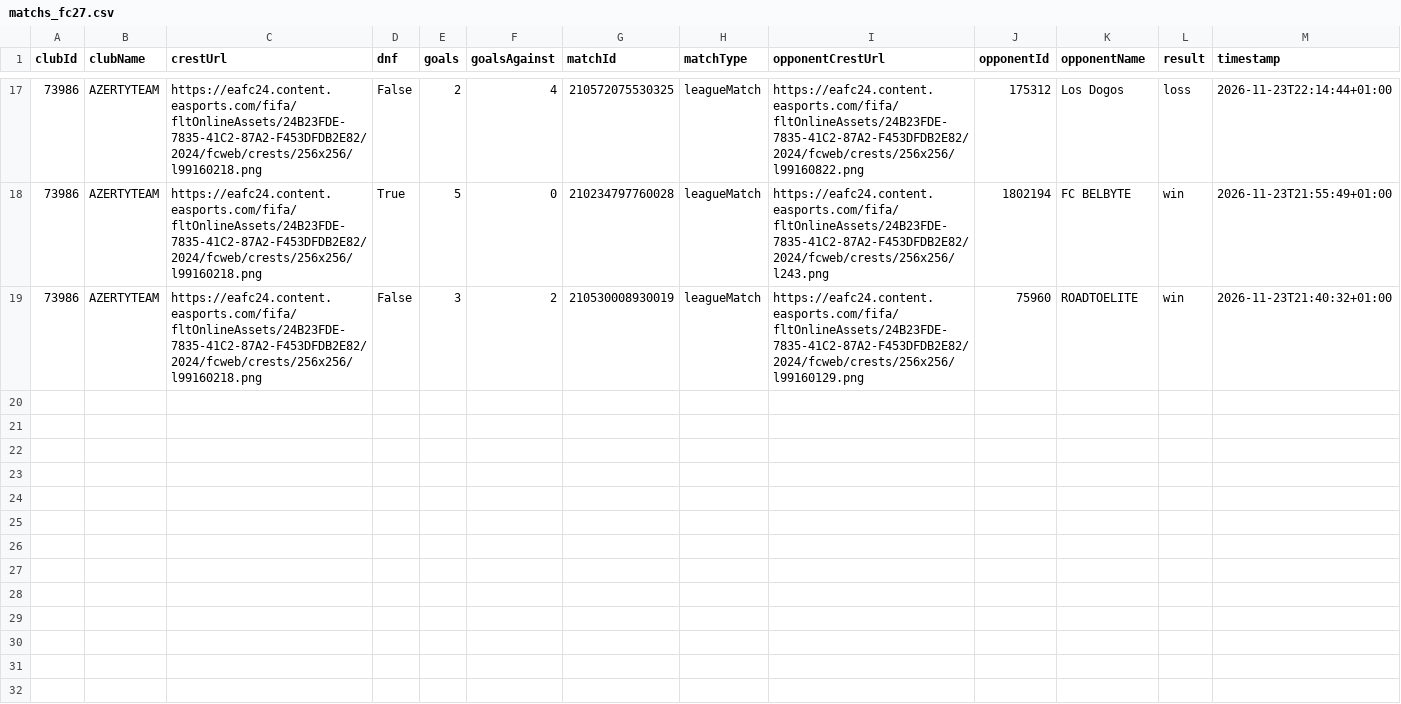
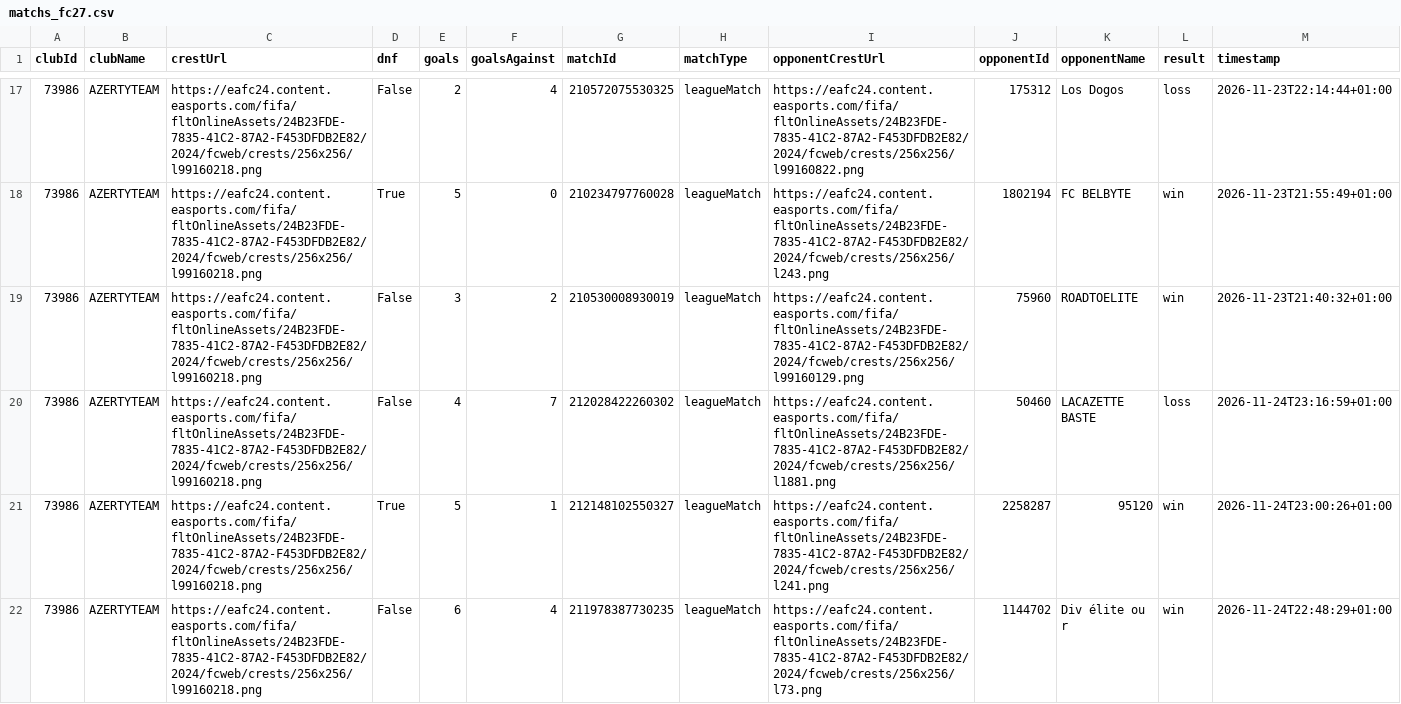
Before and after one commit to Francox51/fc27-stats, a CSV file: matchs_fc27.csv, drawn as a sheet; only a part is shown, gaps mark what is left out; the diff covers the shown part only; the diff names each change by its address in the sheet, - before the commit and + after, or states it on an @@ line.

```diff
--- a/matchs_fc27.csv
+++ b/matchs_fc27.csv
+row 20: 73986 | AZERTYTEAM | https://eafc24.content.easports.com/fifa/fltOnlineAssets/24B23FDE-7835-41C2-87A2-F453DFDB2E82/2024/fcweb/crests/256x256/l99160218.png | False | 4 | 7 | 212028422260302 | leagueMatch | https://eafc24.content.easports.com/fifa/fltOnlineAssets/24B23FDE-7835-41C2-87A2-F453DFDB2E82/2024/fcweb/crests/256x256/l1881.png | 50460 | LACAZETTE BASTE | loss | 2026-11-24T23:16:59+01:00
+row 21: 73986 | AZERTYTEAM | https://eafc24.content.easports.com/fifa/fltOnlineAssets/24B23FDE-7835-41C2-87A2-F453DFDB2E82/2024/fcweb/crests/256x256/l99160218.png | True | 5 | 1 | 212148102550327 | leagueMatch | https://eafc24.content.easports.com/fifa/fltOnlineAssets/24B23FDE-7835-41C2-87A2-F453DFDB2E82/2024/fcweb/crests/256x256/l241.png | 2258287 | 95120 | win | 2026-11-24T23:00:26+01:00
+row 22: 73986 | AZERTYTEAM | https://eafc24.content.easports.com/fifa/fltOnlineAssets/24B23FDE-7835-41C2-87A2-F453DFDB2E82/2024/fcweb/crests/256x256/l99160218.png | False | 6 | 4 | 211978387730235 | leagueMatch | https://eafc24.content.easports.com/fifa/fltOnlineAssets/24B23FDE-7835-41C2-87A2-F453DFDB2E82/2024/fcweb/crests/256x256/l73.png | 1144702 | Div élite ou r | win | 2026-11-24T22:48:29+01:00
```
Also changed, not shown: 3 added rows elsewhere in this file, joueurs_matchs_fc27.csv, 2 other files.
